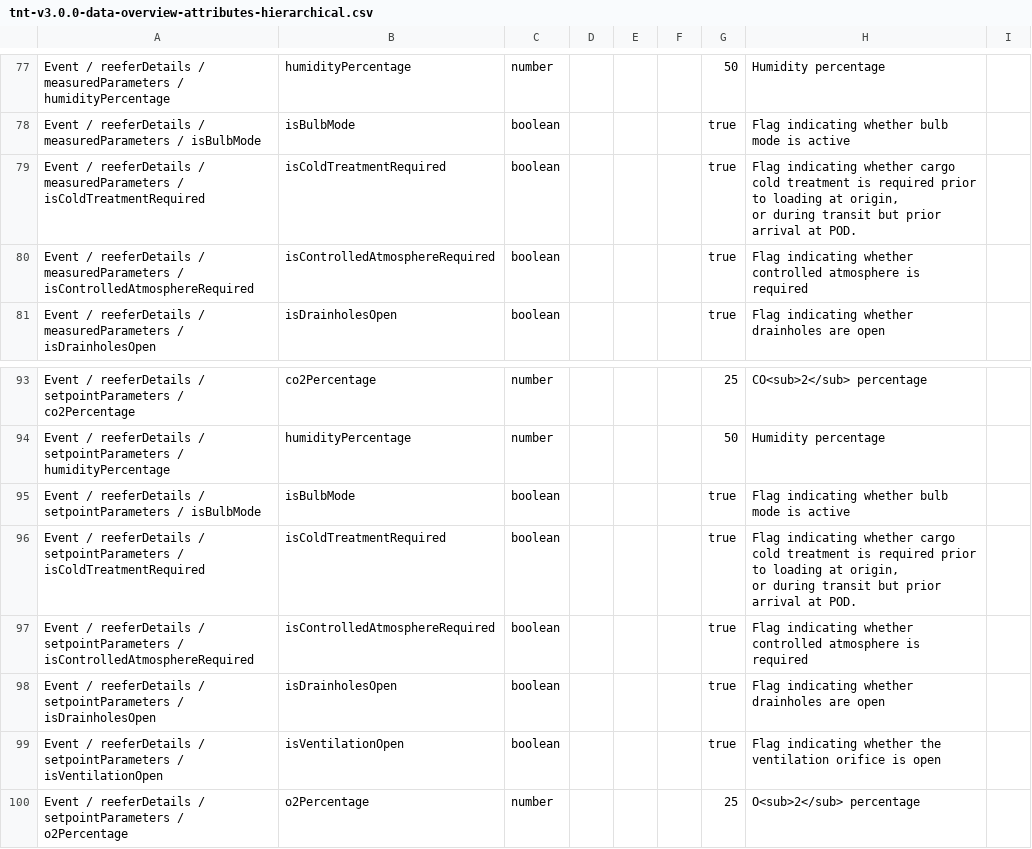
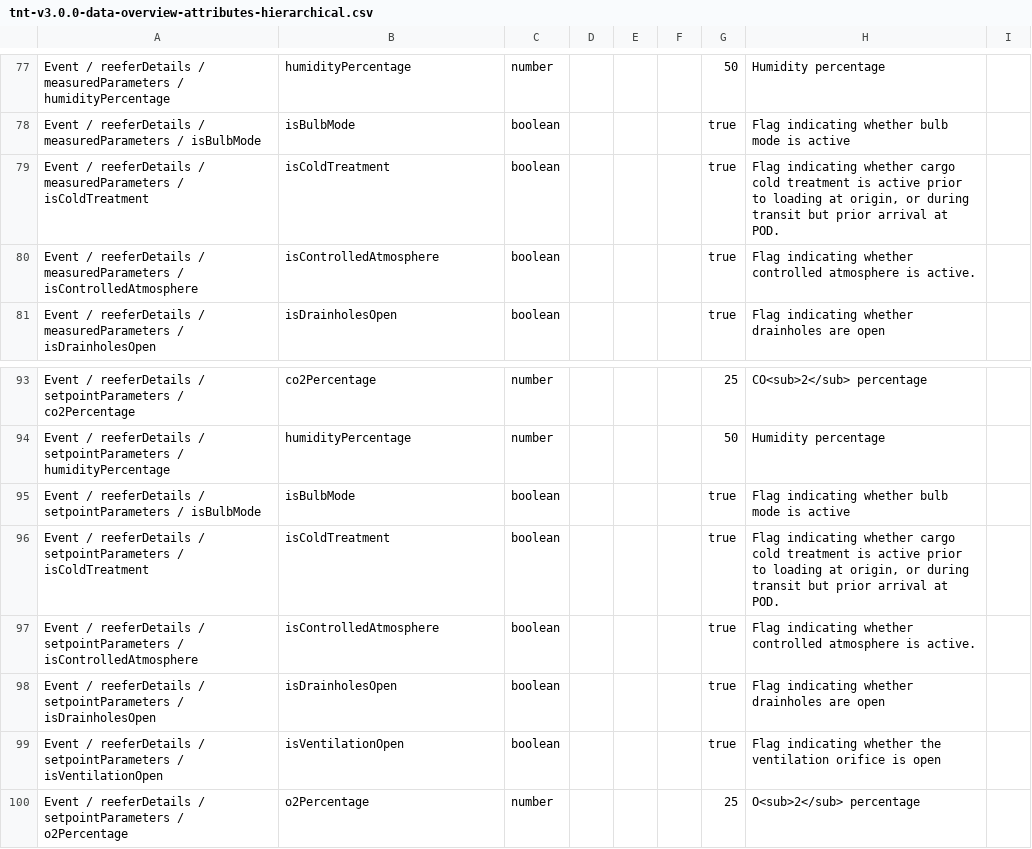
Before and after one commit to dcsaorg/DCSA-Information-Model, a CSV file: generated-resources/standards/tnt/v300/tnt-v3.0.0-data-overview-attributes-hierarchical.csv, drawn as a sheet; only a part is shown, gaps mark what is left out; the diff names each change by its address in the sheet, - before the commit and + after, or states it on an @@ line.

Commit message:
SD-2946 TNT 300 ReeferParameters isColdTreatment isControlledAtmosphere

```diff
--- a/generated-resources/standards/tnt/v300/tnt-v3.0.0-data-overview-attributes-hierarchical.csv
+++ b/generated-resources/standards/tnt/v300/tnt-v3.0.0-data-overview-attributes-hierarchical.csv
-A79: …measuredParameters / isColdTreatmentRequired
+A79: …measuredParameters / isColdTreatment
-B79: isColdTreatmentRequired
+B79: isColdTreatment
-H79: …treatment is required prior to…
+H79: …treatment is active prior to…
-A80: …measuredParameters / isControlledAtmosphereRequired
+A80: …measuredParameters / isControlledAtmosphere
-B80: isControlledAtmosphereRequired
+B80: isControlledAtmosphere
-H80: …atmosphere is required
+H80: …atmosphere is active.
-A96: …setpointParameters / isColdTreatmentRequired
+A96: …setpointParameters / isColdTreatment
-B96: isColdTreatmentRequired
+B96: isColdTreatment
-H96: …treatment is required prior to…
+H96: …treatment is active prior to…
-A97: …setpointParameters / isControlledAtmosphereRequired
+A97: …setpointParameters / isControlledAtmosphere
-B97: isControlledAtmosphereRequired
+B97: isControlledAtmosphere
-H97: …atmosphere is required
+H97: …atmosphere is active.
```
Also changed, not shown: generated-resources/standards/tnt/v300/tnt-v3.0.0-data-overview-attributes-normalized.csv, 4 other files.
